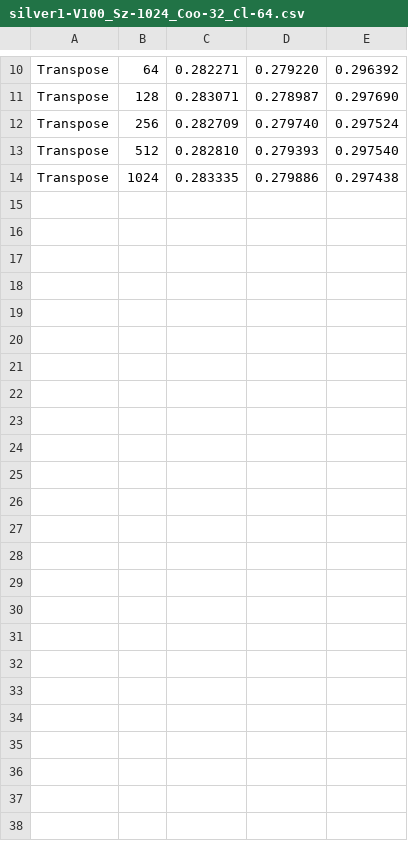
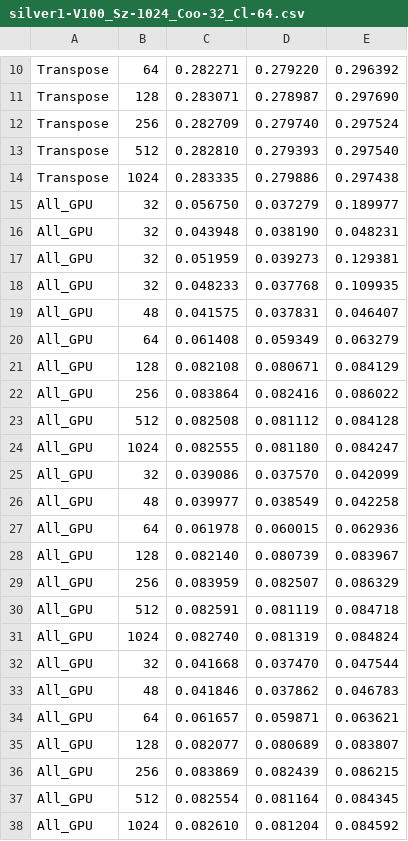
Before and after one commit to panos-kaf/parallelSystems, a CSV file: lab3/Execution_logs/silver1-V100_Sz-1024_Coo-32_Cl-64.csv, drawn as a sheet; only a part is shown, gaps mark what is left out; the diff names each change by its address in the sheet, - before the commit and + after, or states it on an @@ line.

```diff
--- a/lab3/Execution_logs/silver1-V100_Sz-1024_Coo-32_Cl-64.csv
+++ b/lab3/Execution_logs/silver1-V100_Sz-1024_Coo-32_Cl-64.csv
+row 15: All_GPU | 32 | 0.056750 | 0.037279 | 0.189977
+row 16: All_GPU | 32 | 0.043948 | 0.038190 | 0.048231
+row 17: All_GPU | 32 | 0.051959 | 0.039273 | 0.129381
+row 18: All_GPU | 32 | 0.048233 | 0.037768 | 0.109935
+row 19: All_GPU | 48 | 0.041575 | 0.037831 | 0.046407
+row 20: All_GPU | 64 | 0.061408 | 0.059349 | 0.063279
+row 21: All_GPU | 128 | 0.082108 | 0.080671 | 0.084129
+row 22: All_GPU | 256 | 0.083864 | 0.082416 | 0.086022
+row 23: All_GPU | 512 | 0.082508 | 0.081112 | 0.084128
+row 24: All_GPU | 1024 | 0.082555 | 0.081180 | 0.084247
+row 25: All_GPU | 32 | 0.039086 | 0.037570 | 0.042099
+row 26: All_GPU | 48 | 0.039977 | 0.038549 | 0.042258
+row 27: All_GPU | 64 | 0.061978 | 0.060015 | 0.062936
+row 28: All_GPU | 128 | 0.082140 | 0.080739 | 0.083967
+row 29: All_GPU | 256 | 0.083959 | 0.082507 | 0.086329
+row 30: All_GPU | 512 | 0.082591 | 0.081119 | 0.084718
+row 31: All_GPU | 1024 | 0.082740 | 0.081319 | 0.084824
+row 32: All_GPU | 32 | 0.041668 | 0.037470 | 0.047544
+row 33: All_GPU | 48 | 0.041846 | 0.037862 | 0.046783
+row 34: All_GPU | 64 | 0.061657 | 0.059871 | 0.063621
+row 35: All_GPU | 128 | 0.082077 | 0.080689 | 0.083807
+row 36: All_GPU | 256 | 0.083869 | 0.082439 | 0.086215
+row 37: All_GPU | 512 | 0.082554 | 0.081164 | 0.084345
+row 38: All_GPU | 1024 | 0.082610 | 0.081204 | 0.084592
```
Also changed, not shown: 12 other files.
